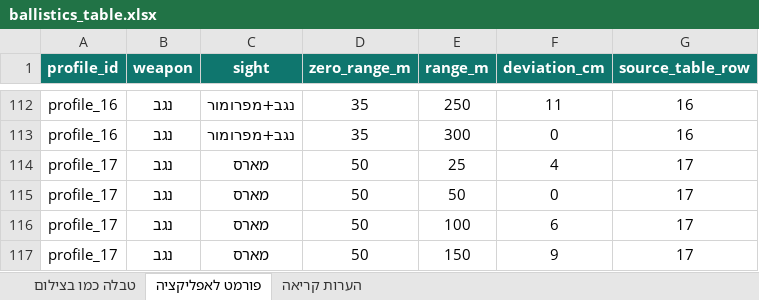
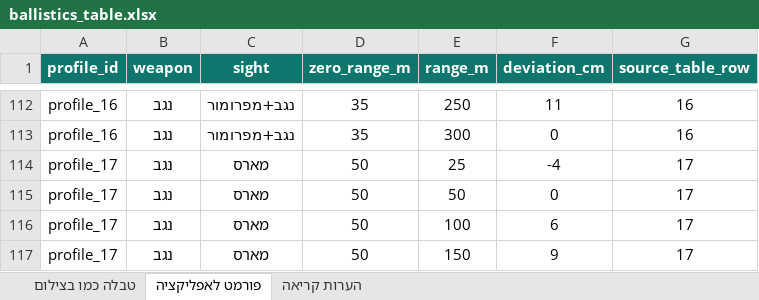
Before and after one commit to uvmr1/zikit-ballistics, an Excel workbook: ballistics_table.xlsx, sheet פורמט לאפליקציה, drawn as a sheet; only a part is shown, gaps mark what is left out; values as stored, in another font and other column widths than the file's, no borders; table styles not drawn; the diff names each change by its address in the sheet, - before the commit and + after, or states it on an @@ line.

```diff
--- a/ballistics_table.xlsx (sheet פורמט לאפליקציה)
+++ b/ballistics_table.xlsx (sheet פורמט לאפליקציה)
-F114 (deviation_cm): 4
+F114 (deviation_cm): -4
```
Also changed, not shown: sheet טבלה כמו בצילום, 3 other files.
